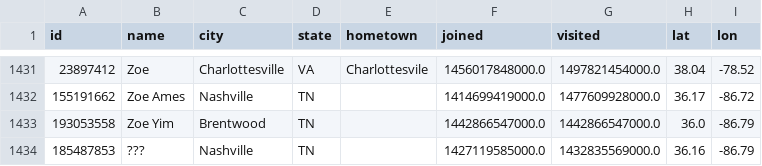
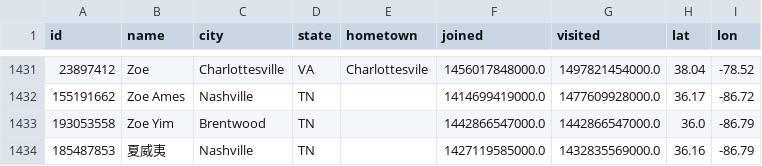
Before and after one commit to stkbailey/stkbailey.github.io, a CSV file: assets/pynash_networkx/data_members.csv, drawn as a sheet; only a part is shown, gaps mark what is left out; the diff covers the shown part only; the diff names each change by its address in the sheet, - before the commit and + after, or states it on an @@ line.

```diff
--- a/assets/pynash_networkx/data_members.csv
+++ b/assets/pynash_networkx/data_members.csv
-B1434 (name): ???
+B1434 (name): 夏威夷
```
Also changed, not shown: 4 moved rows and 1 edited cell elsewhere in this file, 3 other files.
